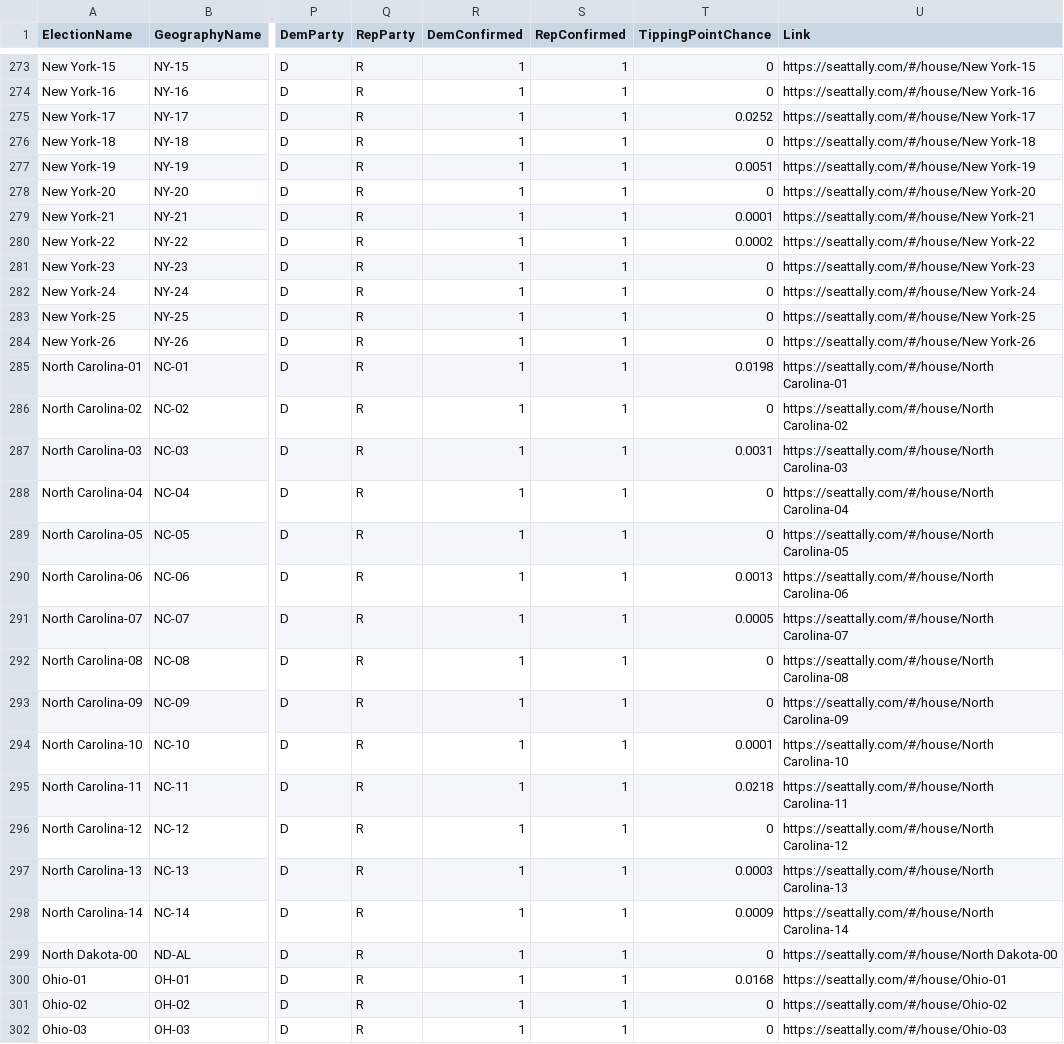
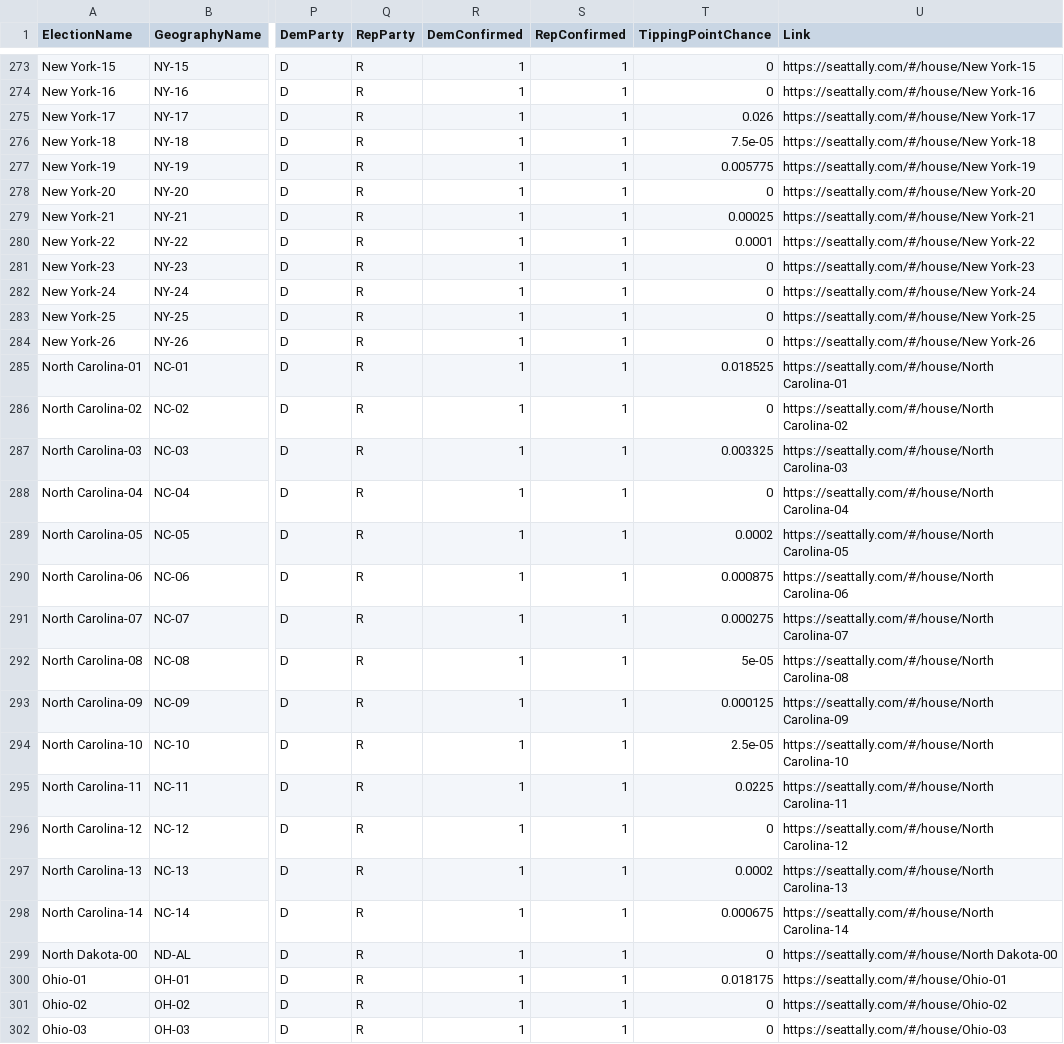
Before and after one commit to jkappelmeier/jkappelmeier.github.io, a CSV file: Data/HouseSnapshot.csv, drawn as a sheet; only a part is shown, gaps mark what is left out; the diff covers the shown part only; the diff names each change by its address in the sheet, - before the commit and + after, or states it on an @@ line.

```diff
--- a/Data/HouseSnapshot.csv
+++ b/Data/HouseSnapshot.csv
-T275 (TippingPointChance): 0.0252
+T275 (TippingPointChance): 0.026
-T276 (TippingPointChance): 0
+T276 (TippingPointChance): 7.5e-05
-T277 (TippingPointChance): 0.0051
+T277 (TippingPointChance): 0.005775
-T279 (TippingPointChance): 0.0001
+T279 (TippingPointChance): 0.00025
-T280 (TippingPointChance): 0.0002
+T280 (TippingPointChance): 0.0001
-T285 (TippingPointChance): 0.0198
+T285 (TippingPointChance): 0.018525
-T287 (TippingPointChance): 0.0031
+T287 (TippingPointChance): 0.003325
-T289 (TippingPointChance): 0
+T289 (TippingPointChance): 0.0002
-T290 (TippingPointChance): 0.0013
+T290 (TippingPointChance): 0.000875
-T291 (TippingPointChance): 0.0005
+T291 (TippingPointChance): 0.000275
-T292 (TippingPointChance): 0
+T292 (TippingPointChance): 5e-05
-T293 (TippingPointChance): 0
+T293 (TippingPointChance): 0.000125
-T294 (TippingPointChance): 0.0001
+T294 (TippingPointChance): 2.5e-05
-T295 (TippingPointChance): 0.0218
+T295 (TippingPointChance): 0.0225
-T297 (TippingPointChance): 0.0003
+T297 (TippingPointChance): 0.0002
-T298 (TippingPointChance): 0.0009
+T298 (TippingPointChance): 0.000675
-T300 (TippingPointChance): 0.0168
+T300 (TippingPointChance): 0.018175
```
Also changed, not shown: 145 edited cells elsewhere in this file.
